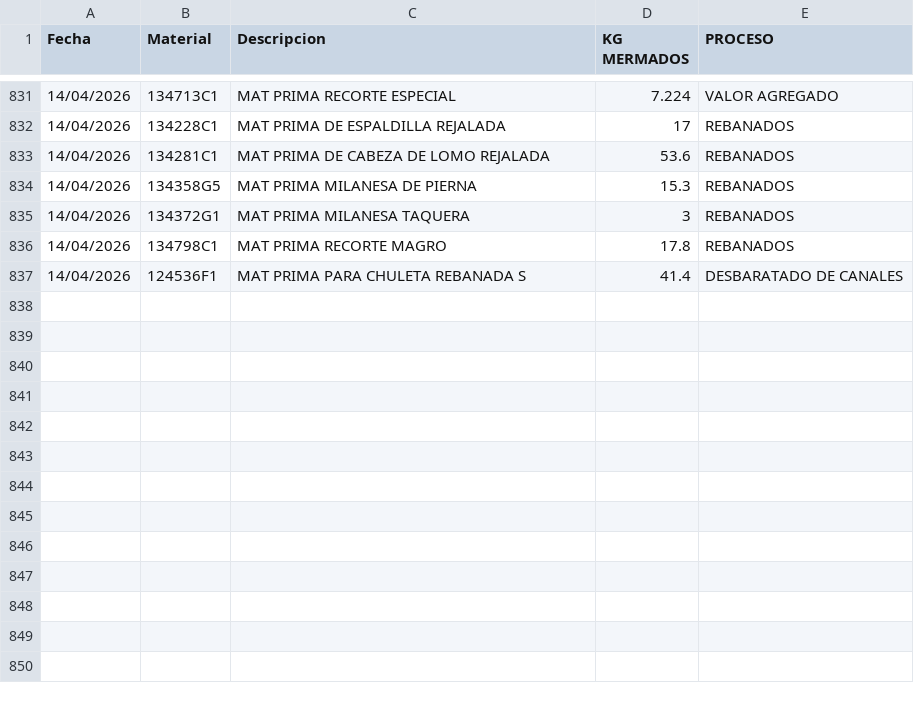
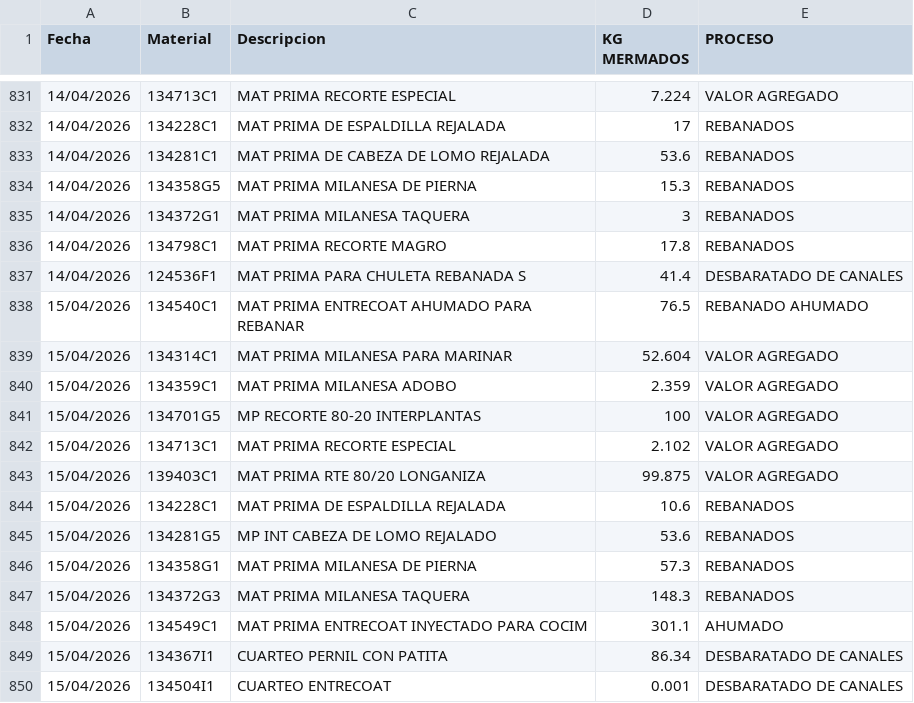
Before and after one commit to rosaliolh/basedatos, a CSV file: registrodemermaprocesosirapuato.csv, drawn as a sheet; only a part is shown, gaps mark what is left out.

Commit message:
Update registrodemermaprocesosirapuato.csv

```diff
--- a/registrodemermaprocesosirapuato.csv
+++ b/registrodemermaprocesosirapuato.csv
@@ -837 +837,14 @@ Fecha,Material,Descripcion,KG MERMADOS,PROCESO
 14/04/2026,124536F1,MAT PRIMA PARA CHULETA REBANADA S,41.4,DESBARATADO DE CANALES
+15/04/2026,134540C1,MAT PRIMA ENTRECOAT AHUMADO PARA REBANAR,76.5,REBANADO AHUMADO
+15/04/2026,134314C1,MAT PRIMA MILANESA PARA MARINAR,52.604,VALOR AGREGADO
+15/04/2026,134359C1,MAT PRIMA MILANESA ADOBO,2.359,VALOR AGREGADO
+15/04/2026,134701G5,MP RECORTE 80-20 INTERPLANTAS,100,VALOR AGREGADO
+15/04/2026,134713C1,MAT PRIMA RECORTE ESPECIAL,2.102,VALOR AGREGADO
+15/04/2026,139403C1,MAT PRIMA RTE 80/20 LONGANIZA,99.875,VALOR AGREGADO
+15/04/2026,134228C1,MAT PRIMA DE ESPALDILLA REJALADA,10.6,REBANADOS
+15/04/2026,134281G5,MP INT CABEZA DE LOMO REJALADO,53.6,REBANADOS
+15/04/2026,134358G1,MAT PRIMA MILANESA DE PIERNA,57.3,REBANADOS
+15/04/2026,134372G3,MAT PRIMA MILANESA TAQUERA,148.3,REBANADOS
+15/04/2026,134549C1,MAT PRIMA ENTRECOAT INYECTADO PARA COCIM,301.1,AHUMADO
+15/04/2026,134367I1,CUARTEO PERNIL CON PATITA,86.34,DESBARATADO DE CANALES
+15/04/2026,134504I1,CUARTEO ENTRECOAT,0.001,DESBARATADO DE CANALES
```
